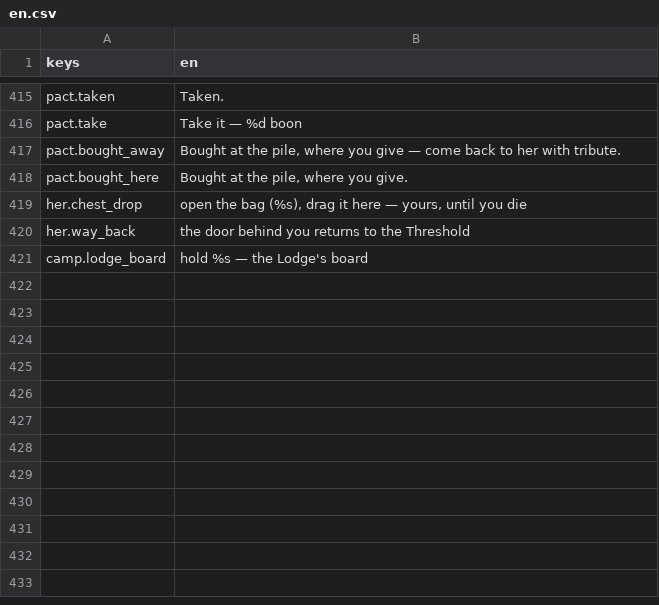
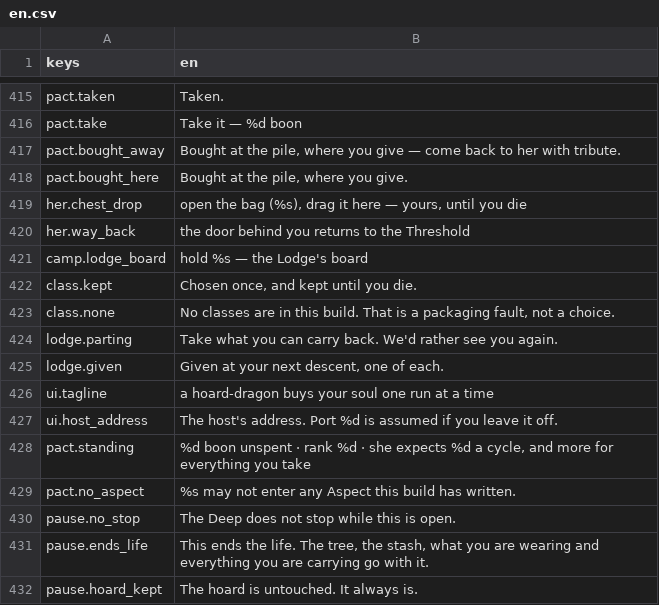
Before and after one commit to JoshuaGessner/she, a CSV file: game/data/locale/en.csv, drawn as a sheet; only a part is shown, gaps mark what is left out.

```diff
--- a/game/data/locale/en.csv
+++ b/game/data/locale/en.csv
@@ -421 +421,12 @@ her.way_back,"the door behind you returns to the Threshold"
 camp.lodge_board,"hold %s — the Lodge's board"
+class.kept,"Chosen once, and kept until you die."
+class.none,"No classes are in this build. That is a packaging fault, not a choice."
+lodge.parting,"Take what you can carry back. We'd rather see you again."
+lodge.given,"Given at your next descent, one of each."
+ui.tagline,"a hoard-dragon buys your soul one run at a time"
+ui.host_address,"The host's address. Port %d is assumed if you leave it off."
+pact.standing,"%d boon unspent · rank %d · she expects %d a cycle, and more for everything you take"
+pact.no_aspect,"%s may not enter any Aspect this build has written."
+pause.no_stop,"The Deep does not stop while this is open."
+pause.ends_life,"This ends the life. The tree, the stash, what you are wearing and everything you are carrying go with it."
+pause.hoard_kept,"The hoard is untouched. It always is."
```
Also changed, not shown: 6 other files.
